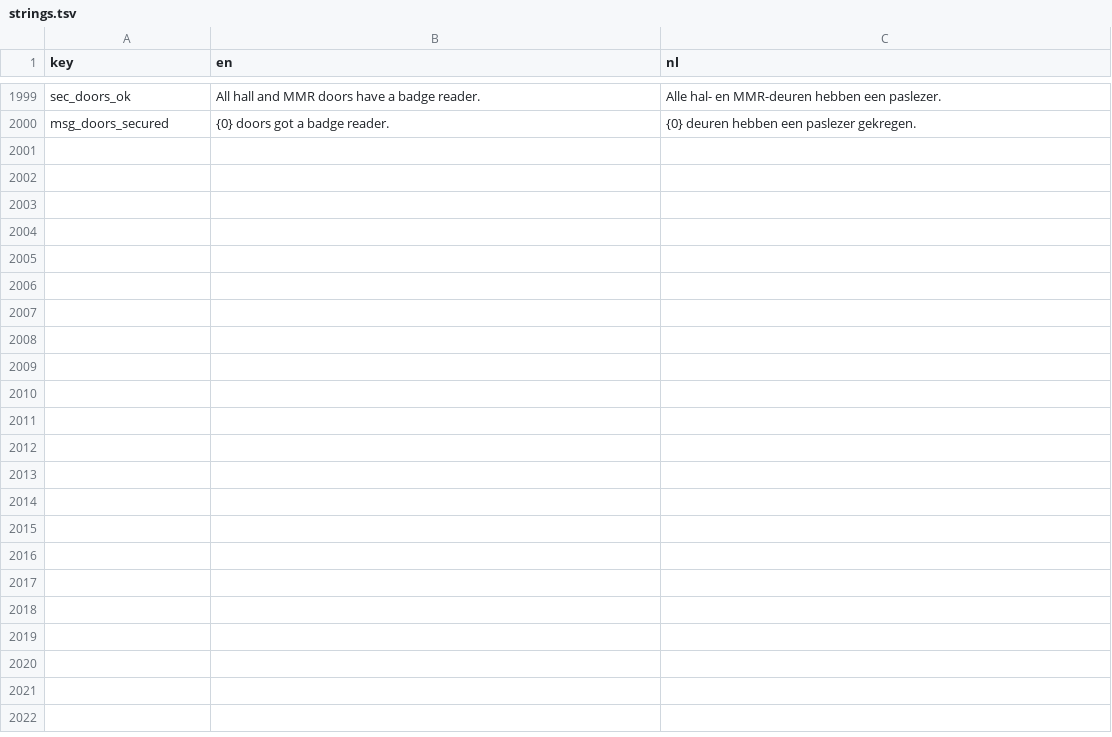
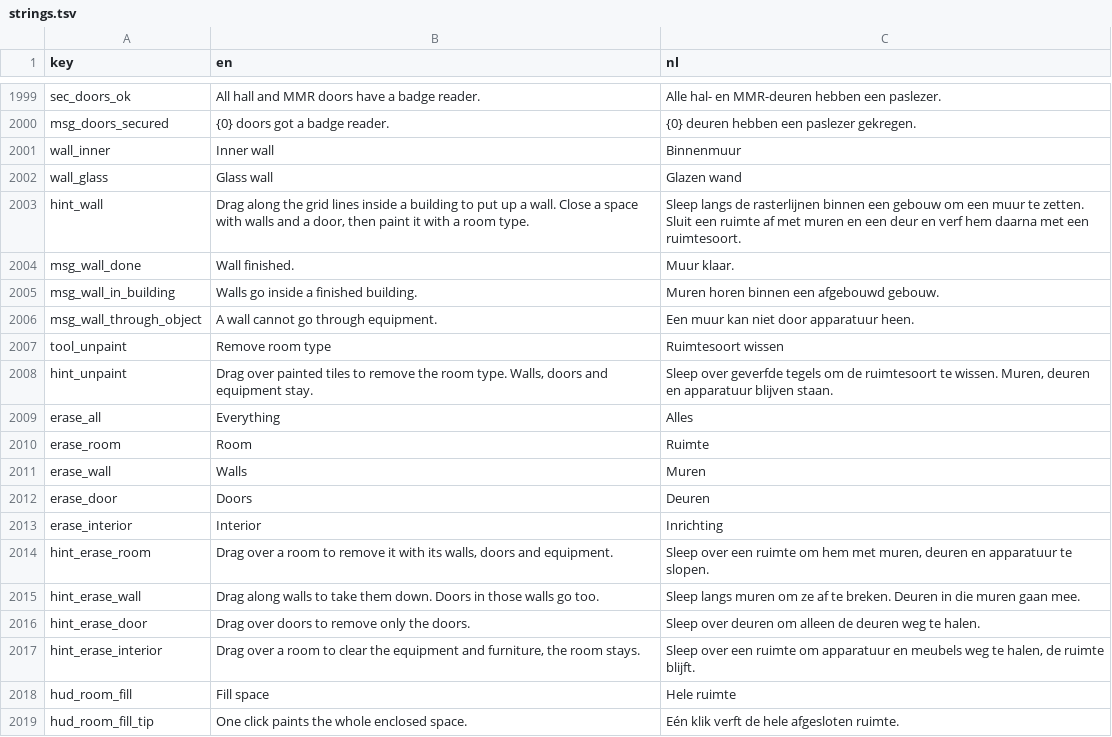
Before and after one commit to rhisijmuiden/datacenter-architect, a TSV file: game/locale/strings.tsv, drawn as a sheet; only a part is shown, gaps mark what is left out; the diff covers the shown part only.

```diff
--- a/game/locale/strings.tsv
+++ b/game/locale/strings.tsv
@@ -2000 +2000,20 @@ sec_doors_ok	All hall and MMR doors have a badge reader.	Alle hal- en MMR-deuren
 msg_doors_secured	{0} doors got a badge reader.	{0} deuren hebben een paslezer gekregen.
+wall_inner	Inner wall	Binnenmuur
+wall_glass	Glass wall	Glazen wand
+hint_wall	Drag along the grid lines inside a building to put up a wall. Close a space with walls and a door, then paint it with a room type.	Sleep langs de rasterlijnen binnen een gebouw om een muur te zetten. Sluit een ruimte af met muren en een deur en verf hem daarna met een ruimtesoort.
+msg_wall_done	Wall finished.	Muur klaar.
+msg_wall_in_building	Walls go inside a finished building.	Muren horen binnen een afgebouwd gebouw.
+msg_wall_through_object	A wall cannot go through equipment.	Een muur kan niet door apparatuur heen.
+tool_unpaint	Remove room type	Ruimtesoort wissen
+hint_unpaint	Drag over painted tiles to remove the room type. Walls, doors and equipment stay.	Sleep over geverfde tegels om de ruimtesoort te wissen. Muren, deuren en apparatuur blijven staan.
+erase_all	Everything	Alles
+erase_room	Room	Ruimte
+erase_wall	Walls	Muren
+erase_door	Doors	Deuren
+erase_interior	Interior	Inrichting
+hint_erase_room	Drag over a room to remove it with its walls, doors and equipment.	Sleep over een ruimte om hem met muren, deuren en apparatuur te slopen.
+hint_erase_wall	Drag along walls to take them down. Doors in those walls go too.	Sleep langs muren om ze af te breken. Deuren in die muren gaan mee.
+hint_erase_door	Drag over doors to remove only the doors.	Sleep over deuren om alleen de deuren weg te halen.
+hint_erase_interior	Drag over a room to clear the equipment and furniture, the room stays.	Sleep over een ruimte om apparatuur en meubels weg te halen, de ruimte blijft.
+hud_room_fill	Fill space	Hele ruimte
+hud_room_fill_tip	One click paints the whole enclosed space.	Eén klik verft de hele afgesloten ruimte.
```
Also changed, not shown: 14 added rows and 7 edited cells elsewhere in this file, 22 other files.
